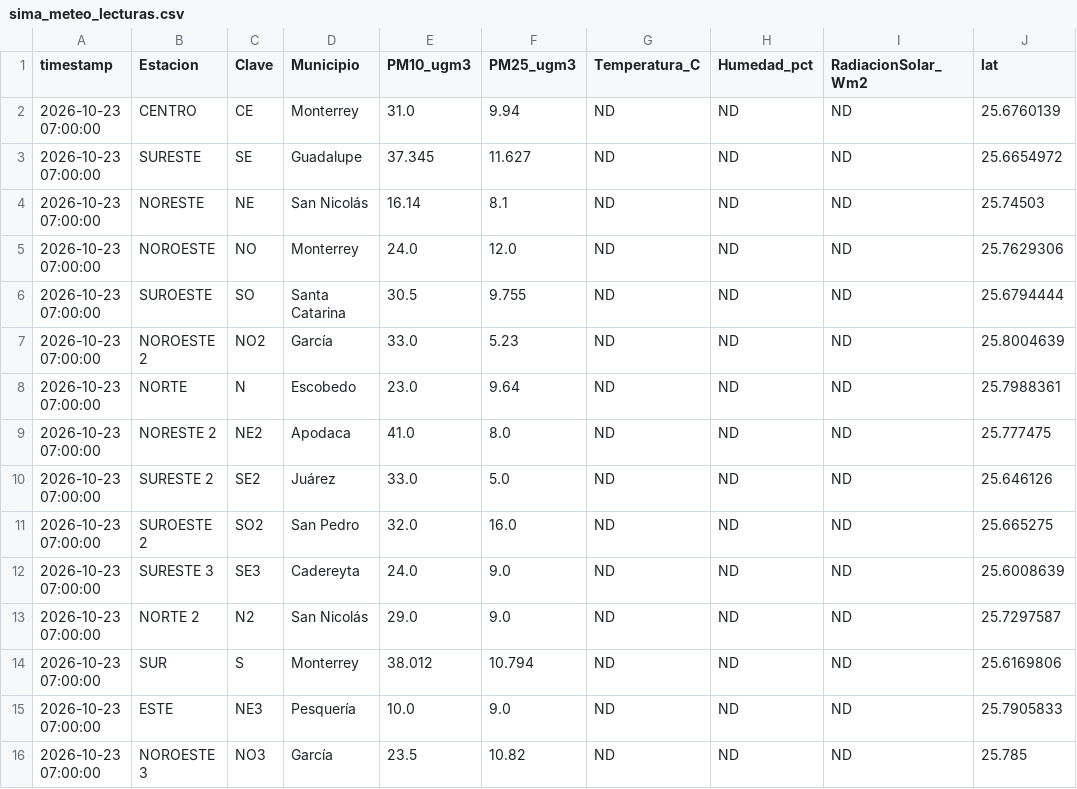
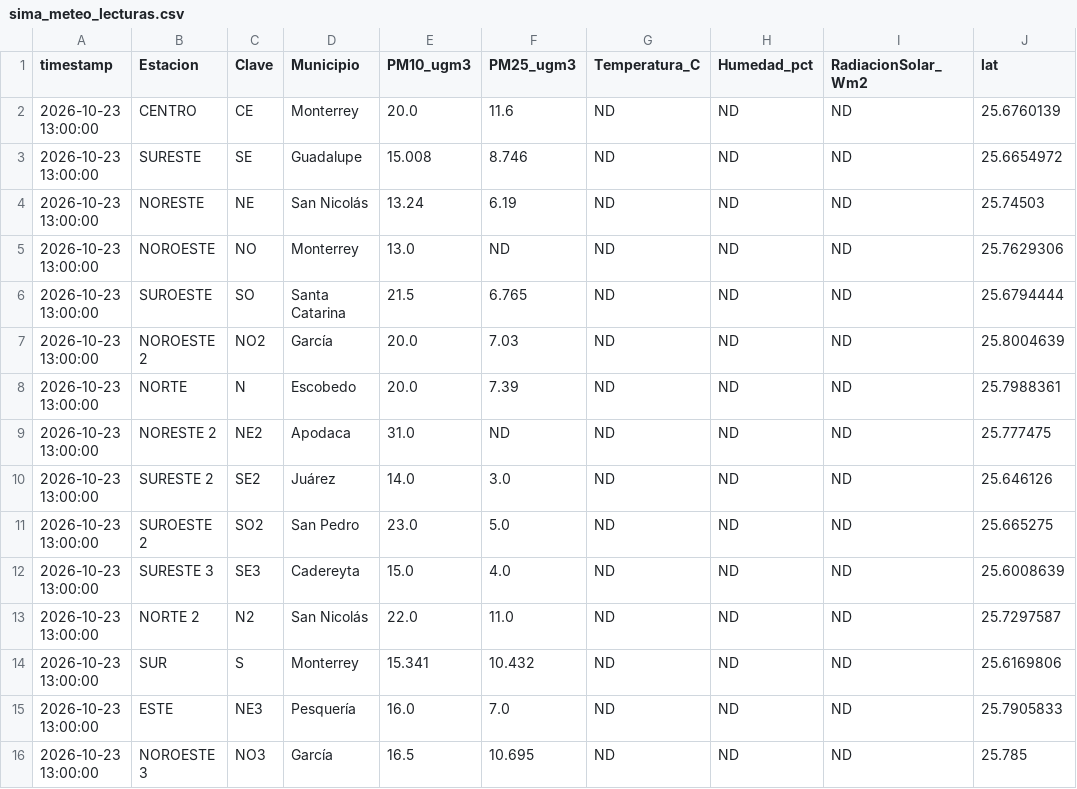
Before and after one commit to vasquez-roberto/capa_meteorologica, a CSV file: SIMA/sima_meteo_lecturas.csv, drawn as a sheet; only a part is shown; the diff names each change by its address in the sheet, - before the commit and + after, or states it on an @@ line.

```diff
--- a/SIMA/sima_meteo_lecturas.csv
+++ b/SIMA/sima_meteo_lecturas.csv
-A2:A16 (timestamp): 2026-10-23 07:00:00
+A2:A16 (timestamp): 2026-10-23 13:00:00
-E2 (PM10_ugm3): 31.0
+E2 (PM10_ugm3): 20.0
-F2 (PM25_ugm3): 9.94
+F2 (PM25_ugm3): 11.6
-E3 (PM10_ugm3): 37.345
+E3 (PM10_ugm3): 15.008
-F3 (PM25_ugm3): 11.627
+F3 (PM25_ugm3): 8.746
-E4 (PM10_ugm3): 16.14
+E4 (PM10_ugm3): 13.24
-F4 (PM25_ugm3): 8.1
+F4 (PM25_ugm3): 6.19
-E5 (PM10_ugm3): 24.0
+E5 (PM10_ugm3): 13.0
-F5 (PM25_ugm3): 12.0
+F5 (PM25_ugm3): ND
-E6 (PM10_ugm3): 30.5
+E6 (PM10_ugm3): 21.5
-F6 (PM25_ugm3): 9.755
+F6 (PM25_ugm3): 6.765
-E7 (PM10_ugm3): 33.0
+E7 (PM10_ugm3): 20.0
-F7 (PM25_ugm3): 5.23
+F7 (PM25_ugm3): 7.03
-E8 (PM10_ugm3): 23.0
+E8 (PM10_ugm3): 20.0
-F8 (PM25_ugm3): 9.64
+F8 (PM25_ugm3): 7.39
-E9 (PM10_ugm3): 41.0
+E9 (PM10_ugm3): 31.0
-F9 (PM25_ugm3): 8.0
+F9 (PM25_ugm3): ND
-E10 (PM10_ugm3): 33.0
+E10 (PM10_ugm3): 14.0
-F10 (PM25_ugm3): 5.0
+F10 (PM25_ugm3): 3.0
-E11 (PM10_ugm3): 32.0
+E11 (PM10_ugm3): 23.0
-F11 (PM25_ugm3): 16.0
+F11 (PM25_ugm3): 5.0
-E12 (PM10_ugm3): 24.0
+E12 (PM10_ugm3): 15.0
-F12 (PM25_ugm3): 9.0
+F12 (PM25_ugm3): 4.0
-E13 (PM10_ugm3): 29.0
+E13 (PM10_ugm3): 22.0
-F13 (PM25_ugm3): 9.0
+F13 (PM25_ugm3): 11.0
-E14 (PM10_ugm3): 38.012
+E14 (PM10_ugm3): 15.341
-F14 (PM25_ugm3): 10.794
+F14 (PM25_ugm3): 10.432
-E15 (PM10_ugm3): 10.0
+E15 (PM10_ugm3): 16.0
-F15 (PM25_ugm3): 9.0
+F15 (PM25_ugm3): 7.0
-E16 (PM10_ugm3): 23.5
+E16 (PM10_ugm3): 16.5
-F16 (PM25_ugm3): 10.82
+F16 (PM25_ugm3): 10.695
```
Also changed, not shown: Purple Air/purpleair_meteo_lecturas.csv, SIMA/sima_interpolacion_lecturas.csv, 11 other files.
